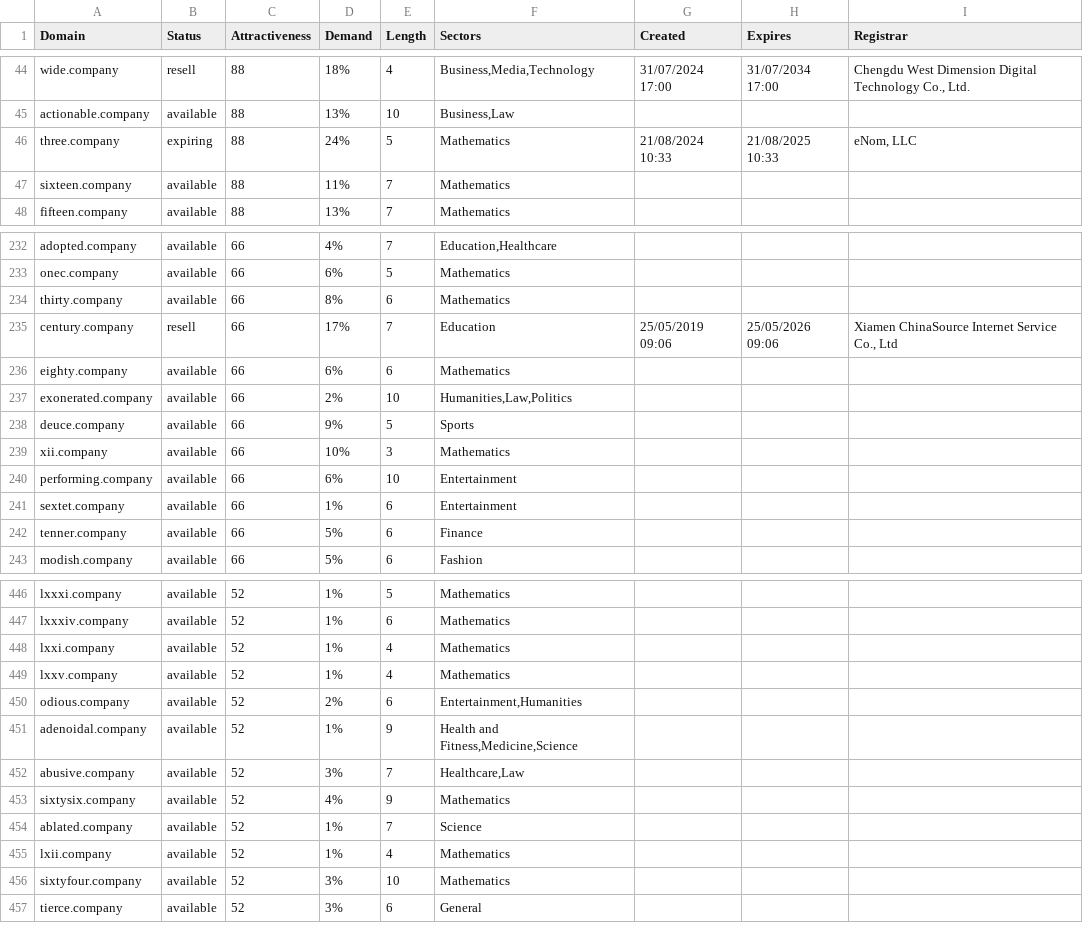
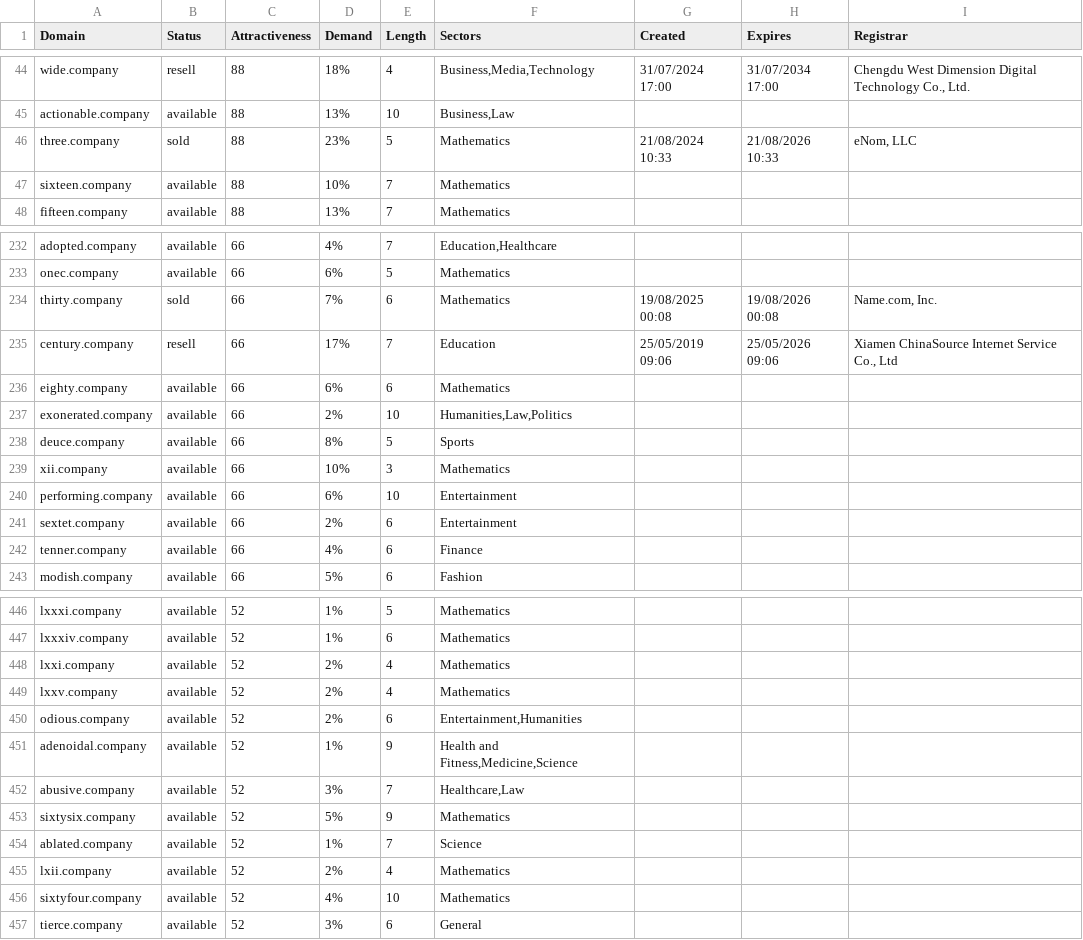
Before and after one commit to UniqueDomains/company-oneword-domains, a CSV file: company.csv, drawn as a sheet; only a part is shown, gaps mark what is left out; the diff covers the shown part only.

Commit message:
Domains update

```diff
--- a/company.csv
+++ b/company.csv
@@ -45,4 +45,4 @@ wide.company,resell,88,18%,4,"Business,Media,Technology",31/07/2024 17:00,31/07/
 actionable.company,available,88,13%,10,"Business,Law",,,
-three.company,expiring,88,24%,5,Mathematics,21/08/2024 10:33,21/08/2025 10:33,"eNom, LLC"
-sixteen.company,available,88,11%,7,Mathematics,,,
+three.company,sold,88,23%,5,Mathematics,21/08/2024 10:33,21/08/2026 10:33,"eNom, LLC"
+sixteen.company,available,88,10%,7,Mathematics,,,
 fifteen.company,available,88,13%,7,Mathematics,,,
@@ -233,3 +233,3 @@ adopted.company,available,66,4%,7,"Education,Healthcare",,,
 onec.company,available,66,6%,5,Mathematics,,,
-thirty.company,available,66,8%,6,Mathematics,,,
+thirty.company,sold,66,7%,6,Mathematics,19/08/2025 00:08,19/08/2026 00:08,"Name.com, Inc."
 century.company,resell,66,17%,7,Education,25/05/2019 09:06,25/05/2026 09:06,"Xiamen ChinaSource Internet Service Co., Ltd"
@@ -237,7 +237,7 @@ eighty.company,available,66,6%,6,Mathematics,,,
 exonerated.company,available,66,2%,10,"Humanities,Law,Politics",,,
-deuce.company,available,66,9%,5,Sports,,,
+deuce.company,available,66,8%,5,Sports,,,
 xii.company,available,66,10%,3,Mathematics,,,
 performing.company,available,66,6%,10,Entertainment,,,
-sextet.company,available,66,1%,6,Entertainment,,,
-tenner.company,available,66,5%,6,Finance,,,
+sextet.company,available,66,2%,6,Entertainment,,,
+tenner.company,available,66,4%,6,Finance,,,
 modish.company,available,66,5%,6,Fashion,,,
@@ -447,4 +447,4 @@ lxxxi.company,available,52,1%,5,Mathematics,,,
 lxxxiv.company,available,52,1%,6,Mathematics,,,
-lxxi.company,available,52,1%,4,Mathematics,,,
-lxxv.company,available,52,1%,4,Mathematics,,,
+lxxi.company,available,52,2%,4,Mathematics,,,
+lxxv.company,available,52,2%,4,Mathematics,,,
 odious.company,available,52,2%,6,"Entertainment,Humanities",,,
@@ -452,6 +452,6 @@ adenoidal.company,available,52,1%,9,"Health and Fitness,Medicine,Science",,,
 abusive.company,available,52,3%,7,"Healthcare,Law",,,
-sixtysix.company,available,52,4%,9,Mathematics,,,
+sixtysix.company,available,52,5%,9,Mathematics,,,
 ablated.company,available,52,1%,7,Science,,,
-lxii.company,available,52,1%,4,Mathematics,,,
-sixtyfour.company,available,52,3%,10,Mathematics,,,
+lxii.company,available,52,2%,4,Mathematics,,,
+sixtyfour.company,available,52,4%,10,Mathematics,,,
 tierce.company,available,52,3%,6,General,,,
```
Also changed, not shown: 38 edited cells elsewhere in this file, 2 other files.
